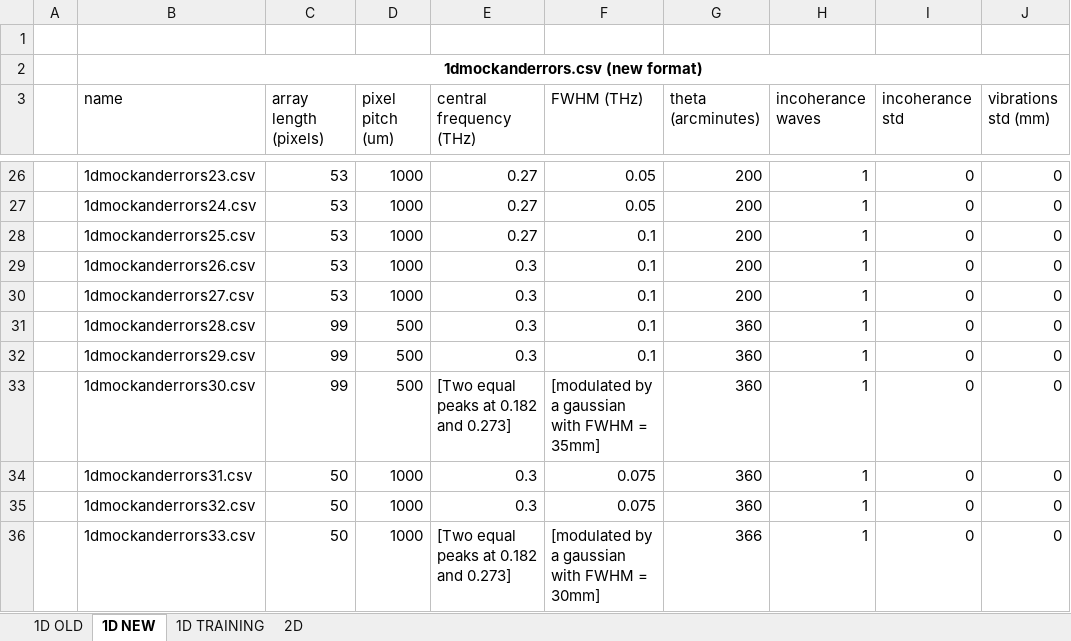
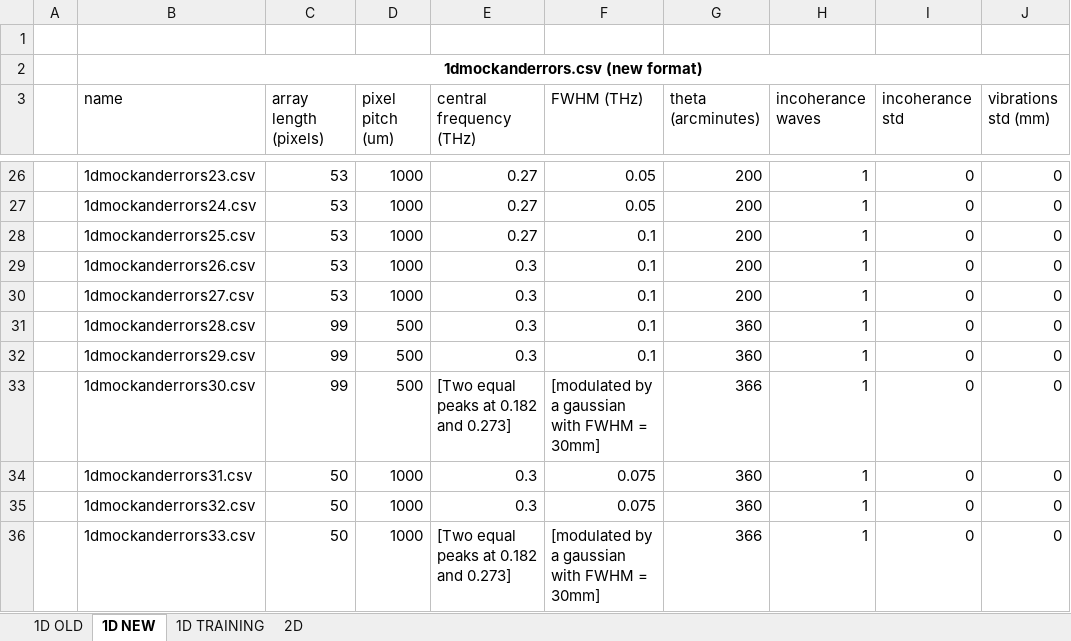
Before and after one commit to Jammi-Dodgers/THz-Compressed-Sensing, an Excel workbook: metadata.xlsx, sheet 1D NEW, drawn as a sheet; only a part is shown, gaps mark what is left out; values as stored, in another font and other column widths than the file's, no borders; table styles not drawn; the diff names each change by its address in the sheet, - before the commit and + after, or states it on an @@ line.

```diff
--- a/metadata.xlsx (sheet 1D NEW)
+++ b/metadata.xlsx (sheet 1D NEW)
-F33 (FWHM (THz)): [modulated by a gaussian with FWHM = 35mm]
+F33 (FWHM (THz)): [modulated by a gaussian with FWHM = 30mm]
-G33 (theta (arcminutes)): 360
+G33 (theta (arcminutes)): 366
```
Also changed, not shown: 19 other files.
